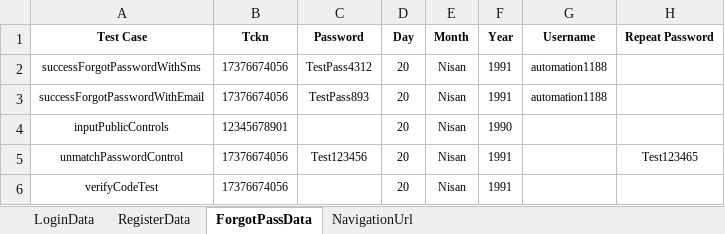
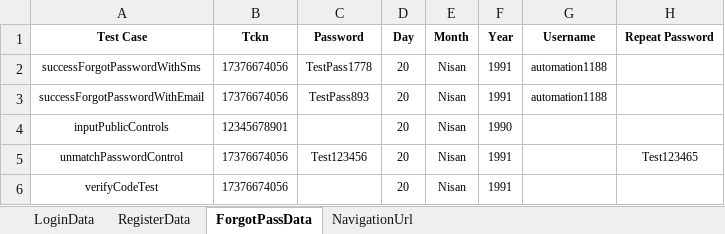
Before and after one commit to Emresy1/webautomationls, an Excel workbook: target/test-classes/TestData.xlsx, sheet ForgotPassData, drawn as a sheet; values as stored, in another font and other column widths than the file's, no borders; the diff names each change by its address in the sheet, - before the commit and + after, or states it on an @@ line.

```diff
--- a/target/test-classes/TestData.xlsx (sheet ForgotPassData)
+++ b/target/test-classes/TestData.xlsx (sheet ForgotPassData)
-C2 (Password): TestPass4312
+C2 (Password): TestPass1778
```
Also changed, not shown: 1 other file.
